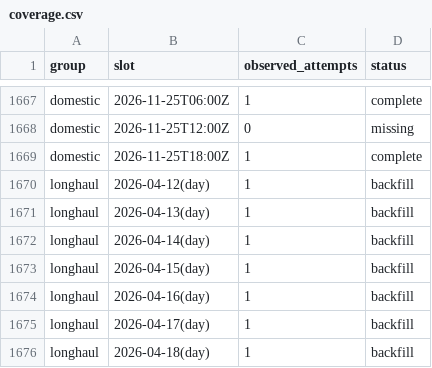
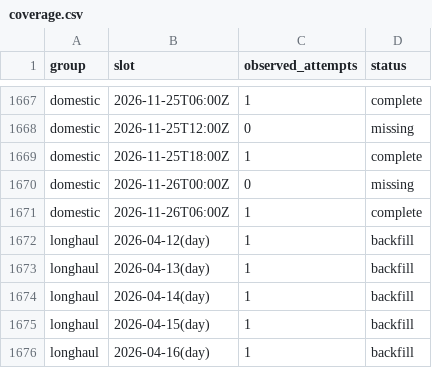
Before and after one commit to jacob7choi-xyz/fli-tracker, a CSV file: coverage.csv, drawn as a sheet; only a part is shown, gaps mark what is left out; the shorter side is filled out with more unchanged rows.

```diff
--- a/coverage.csv
+++ b/coverage.csv
@@ -1669,2 +1669,4 @@ domestic,2026-11-25T12:00Z,0,missing
 domestic,2026-11-25T18:00Z,1,complete
+domestic,2026-11-26T00:00Z,0,missing
+domestic,2026-11-26T06:00Z,1,complete
 longhaul,2026-04-12(day),1,backfill
```
Also changed, not shown: 1 other file.
